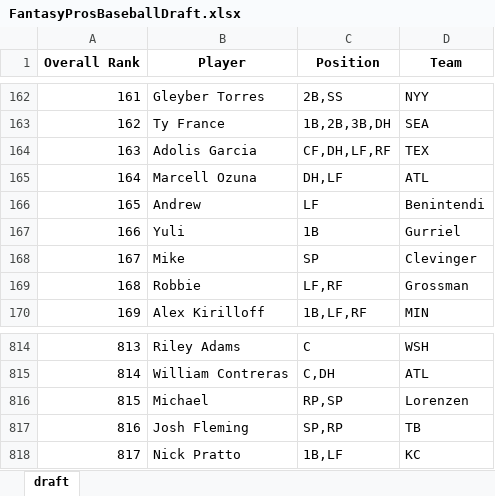
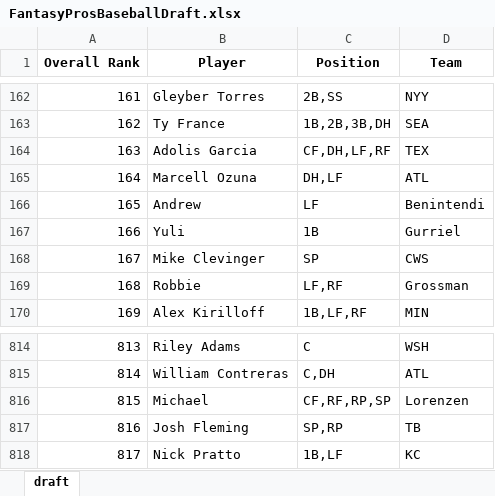
Before and after one commit to barbacbd/FantasyRankings, an Excel workbook: docs/FantasyProsBaseballDraft.xlsx, sheet draft, drawn as a sheet; only a part is shown, gaps mark what is left out; values as stored, in another font and other column widths than the file's, no borders; the diff names each change by its address in the sheet, - before the commit and + after, or states it on an @@ line.

```diff
--- a/docs/FantasyProsBaseballDraft.xlsx (sheet draft)
+++ b/docs/FantasyProsBaseballDraft.xlsx (sheet draft)
-B168 (Player): Mike
+B168 (Player): Mike Clevinger
-D168 (Team): Clevinger
+D168 (Team): CWS
-C816 (Position): RP,SP
+C816 (Position): CF,RF,RP,SP
```
Also changed, not shown: docs/FantasyProsBasketballDraft.xlsx, docs/FantasyProsFootballDraft.xlsx, 5 other files.
